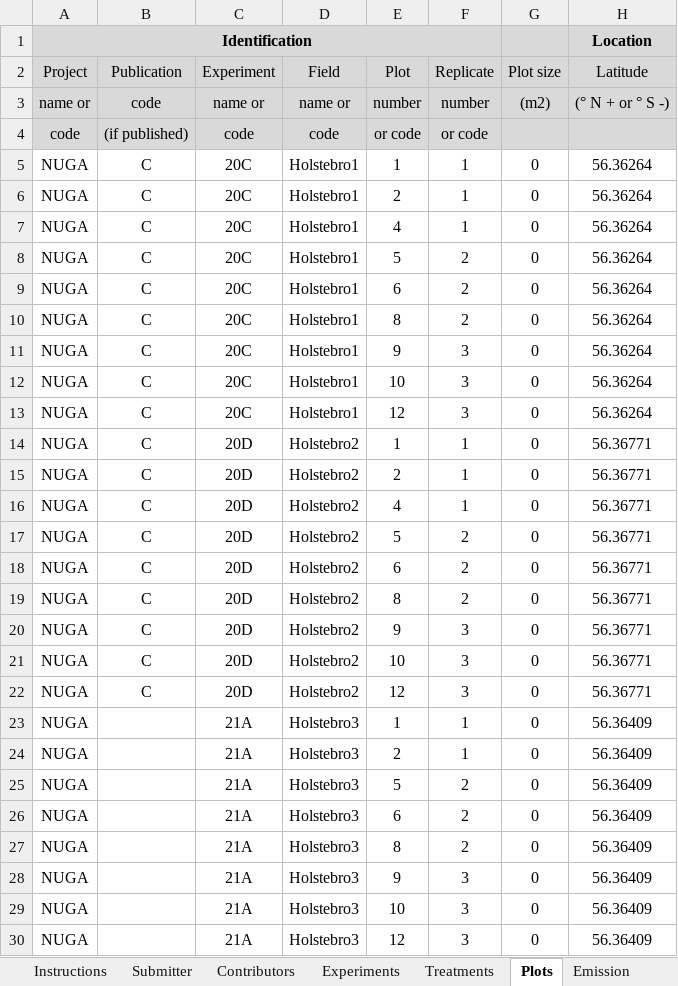
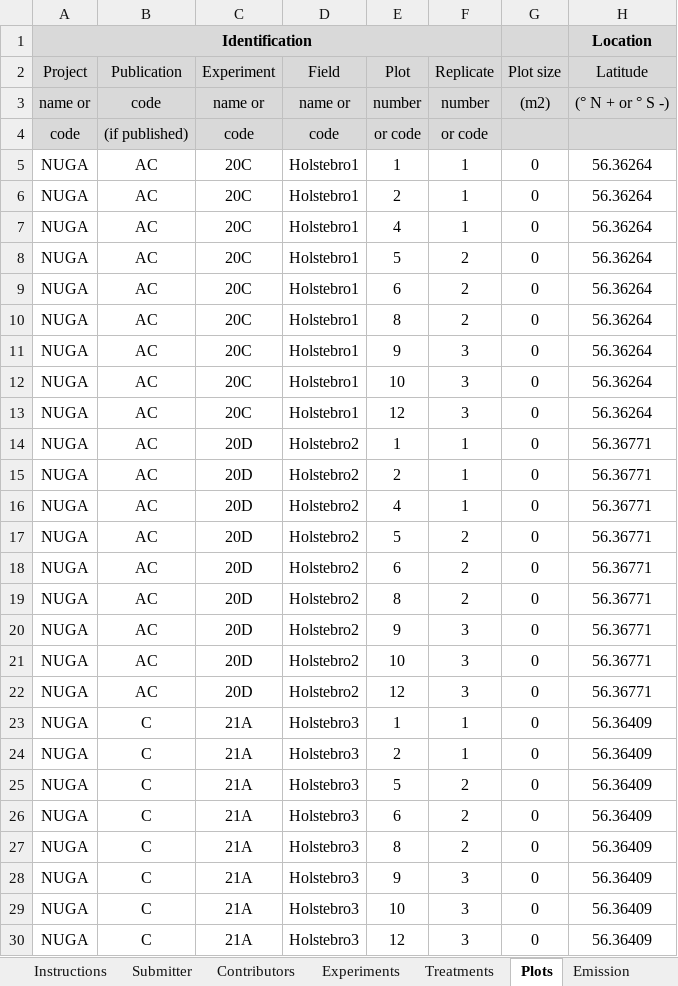
Before and after one commit to AU-BCE-EE/ALFAM2-data, an Excel workbook: data-submitted/03/AU/ALFAM2_template_6_0_220126_JP_20CD21A_JP.xlsx, sheet Plots, drawn as a sheet; only a part is shown; values as stored, in another font and other column widths than the file's, no borders; the diff names each change by its address in the sheet, - before the commit and + after, or states it on an @@ line.

```diff
--- a/data-submitted/03/AU/ALFAM2_template_6_0_220126_JP_20CD21A_JP.xlsx (sheet Plots)
+++ b/data-submitted/03/AU/ALFAM2_template_6_0_220126_JP_20CD21A_JP.xlsx (sheet Plots)
-B5:B22 (Publication): C
+B5:B22 (Publication): AC
-B23:B30 (Publication): (empty)
+B23:B30 (Publication): C
```
Also changed, not shown: sheet Data ChangeLog, sheet Experiments, sheet Publications, 22 other files.
